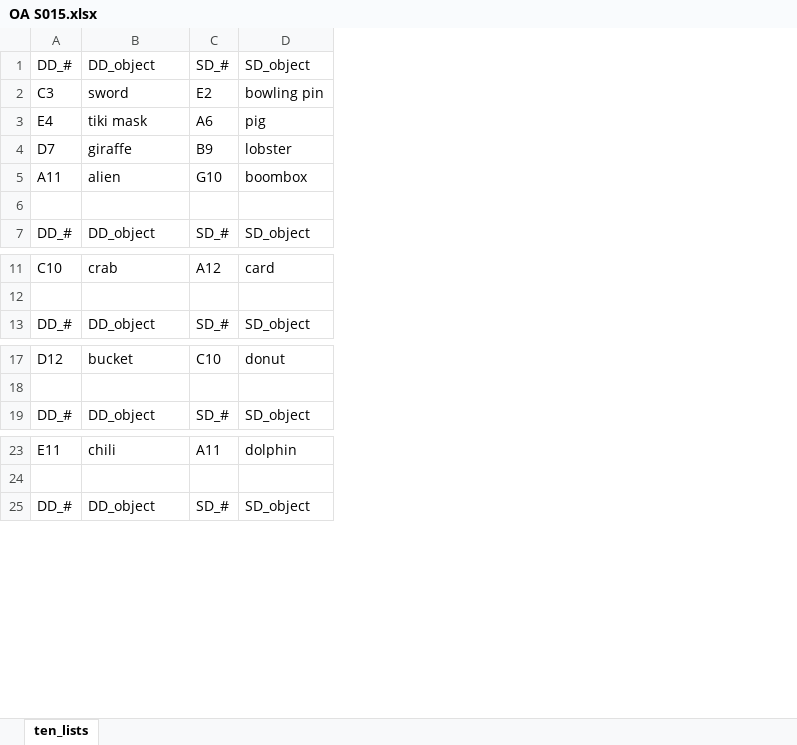
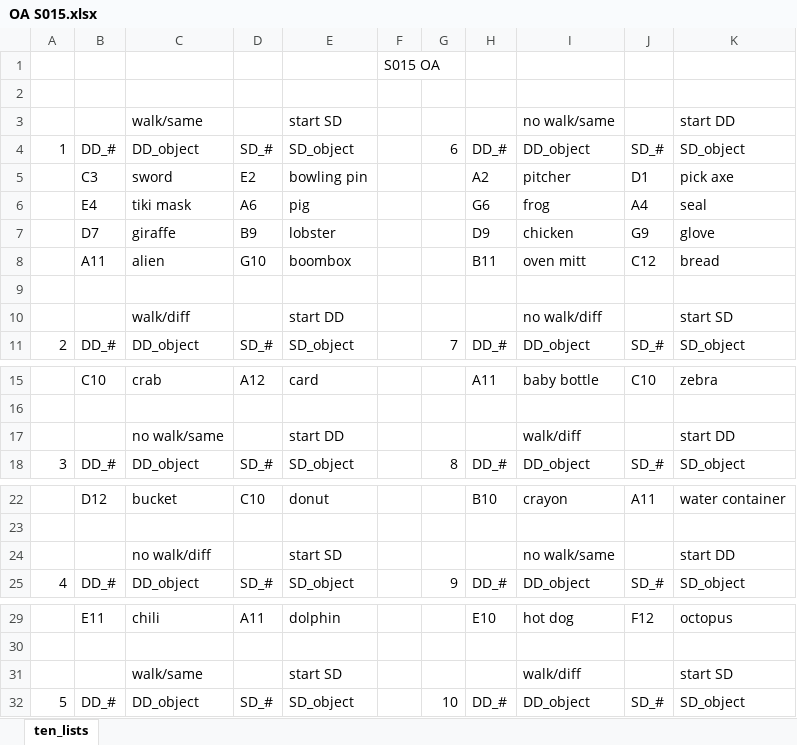
Before and after one commit to alanamuller/inflatable-project, an Excel workbook: outputs/complete_lists/Older Adults/OA S015.xlsx, sheet ten_lists, drawn as a sheet; only a part is shown, gaps mark what is left out; values as stored, in another font and other column widths than the file's, no borders; addresses are those after the commit; the diff covers the shown part only; the diff names each change by its address in the sheet, - before the commit and + after, or states it on an @@ line.

Commit message:
added another OA list

```diff
--- a/outputs/complete_lists/Older Adults/OA S015.xlsx (sheet ten_lists)
+++ b/outputs/complete_lists/Older Adults/OA S015.xlsx (sheet ten_lists)
+column A, row 4: 1; row 11: 2; row 18: 3; row 25: 4; row 32: 5
+column F, empty
+column G, row 4: 6; row 11: 7; row 18: 8; row 25: 9; row 32: 10
+column H, rows 4-8: DD_# | A2 | G6 | D9 | B11; row 11: DD_#; row 15: A11; row 18: DD_#; row 22: B10; row 25: DD_#; row 29: E10; row 32: DD_#
+column I, rows 4-8: DD_object | pitcher | frog | chicken | oven mitt; row 11: DD_object; row 15: baby bottle; row 18: DD_object; row 22: crayon; row 25: DD_object; row 29: hot dog; row 32: DD_object
+column J, rows 4-8: SD_# | D1 | A4 | G9 | C12; row 11: SD_#; row 15: C10; row 18: SD_#; row 22: A11; row 25: SD_#; row 29: F12; row 32: SD_#
+column K, rows 4-8: SD_object | pick axe | seal | glove | bread; row 11: SD_object; row 15: zebra; row 18: SD_object; row 22: water container; row 25: SD_object; row 29: octopus; row 32: SD_object
+row 1:  |  |  |  |  | S015 OA
+row 2: (empty)
+row 3:  |  | walk/same |  | start SD |  |  |  | no walk/same |  | start DD
+row 10:  |  | walk/diff |  | start DD |  |  |  | no walk/diff |  | start SD
+row 17:  |  | no walk/same |  | start DD |  |  |  | walk/diff |  | start DD
+row 24:  |  | no walk/diff |  | start SD |  |  |  | no walk/same |  | start DD
+row 31:  |  | walk/same |  | start SD |  |  |  | walk/diff |  | start SD
```
Also changed, not shown: 42 removed rows elsewhere in this sheet, 1 other file.
